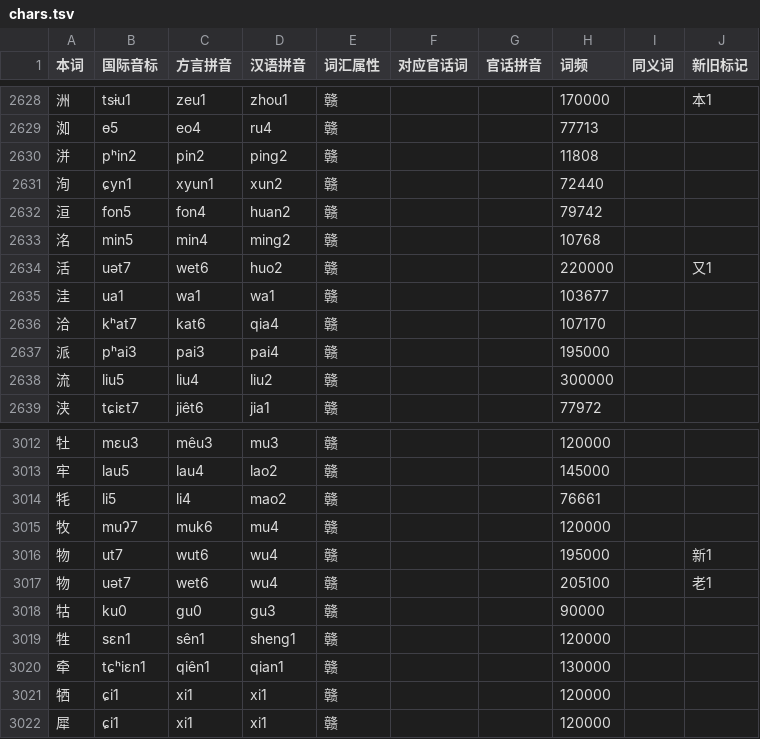
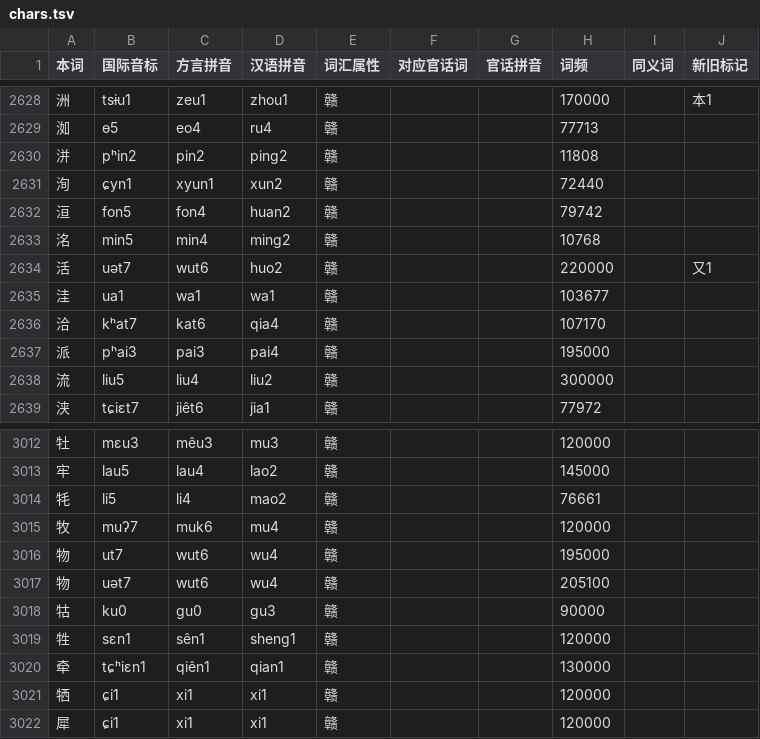
Before and after one commit to Doohaey/GonnyuGeneralIME, a TSV file: resources/regions/lancong/dictionaries/chars.tsv, drawn as a sheet; only a part is shown, gaps mark what is left out.

```diff
--- a/resources/regions/lancong/dictionaries/chars.tsv
+++ b/resources/regions/lancong/dictionaries/chars.tsv
@@ -2633,3 +2633,3 @@
 洺	min5	min4	ming2	赣			10768		
-活	uət7	wet6	huo2	赣			220000		又1
+活	uət7	wut6	huo2	赣			220000		又1
 洼	ua1	wa1	wa1	赣			103677		
@@ -3015,4 +3015,4 @@
 牧	muʔ7	muk6	mu4	赣			120000		
-物	ut7	wut6	wu4	赣			195000		新1
-物	uət7	wet6	wu4	赣			205100		老1
+物	ut7	wut6	wu4	赣			195000		
+物	uət7	wut6	wu4	赣			205100		
 牯	ku0	gu0	gu3	赣			90000		
```
Also changed, not shown: resources/fuzzy_scheme.tsv, resources/regions/goungon/dictionaries/chars.tsv, 33 other files.
